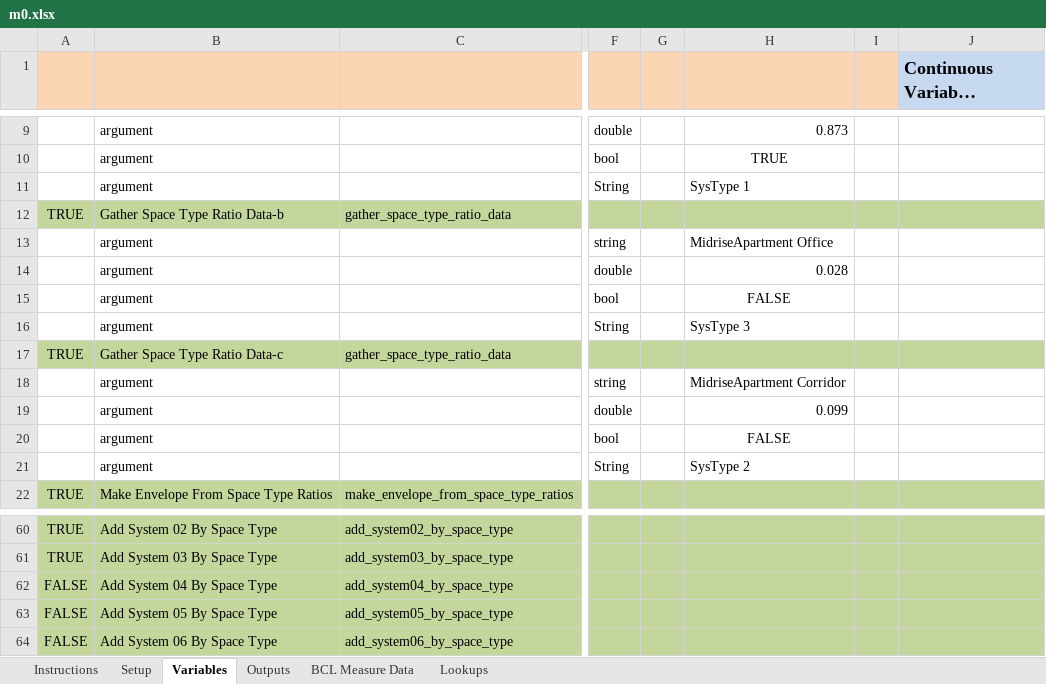
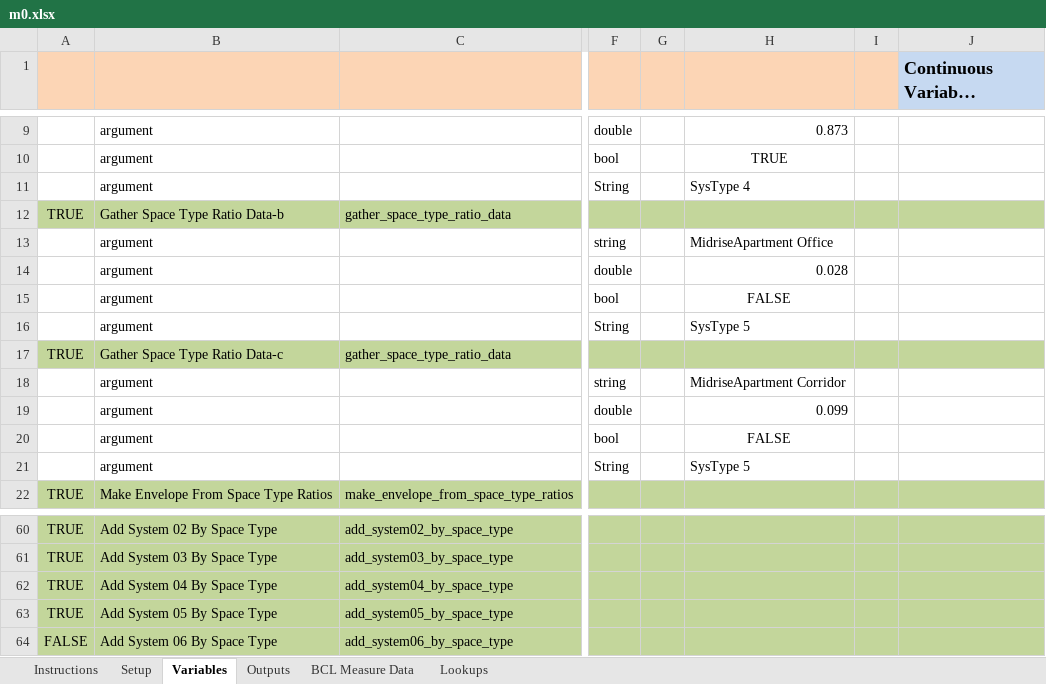
Before and after one commit to NREL/OpenStudio-analysis-spreadsheet, an Excel workbook: projects/m0.xlsx, sheet Variables, drawn as a sheet; only a part is shown, gaps mark what is left out; long unchanged cells end in …; values as stored, in another font and other column widths than the file's, no borders; the diff names each change by its address in the sheet, - before the commit and + after, or states it on an @@ line.

Commit message:
Turning on systems 4 and 5
The measures for these have been updated in the cofee-measures repo.

```diff
--- a/projects/m0.xlsx (sheet Variables)
+++ b/projects/m0.xlsx (sheet Variables)
-H11: SysType 1
+H11: SysType 4
-H16: SysType 3
+H16: SysType 5
-H21: SysType 2
+H21: SysType 5
-A62:A63: FALSE
+A62:A63: TRUE
```
